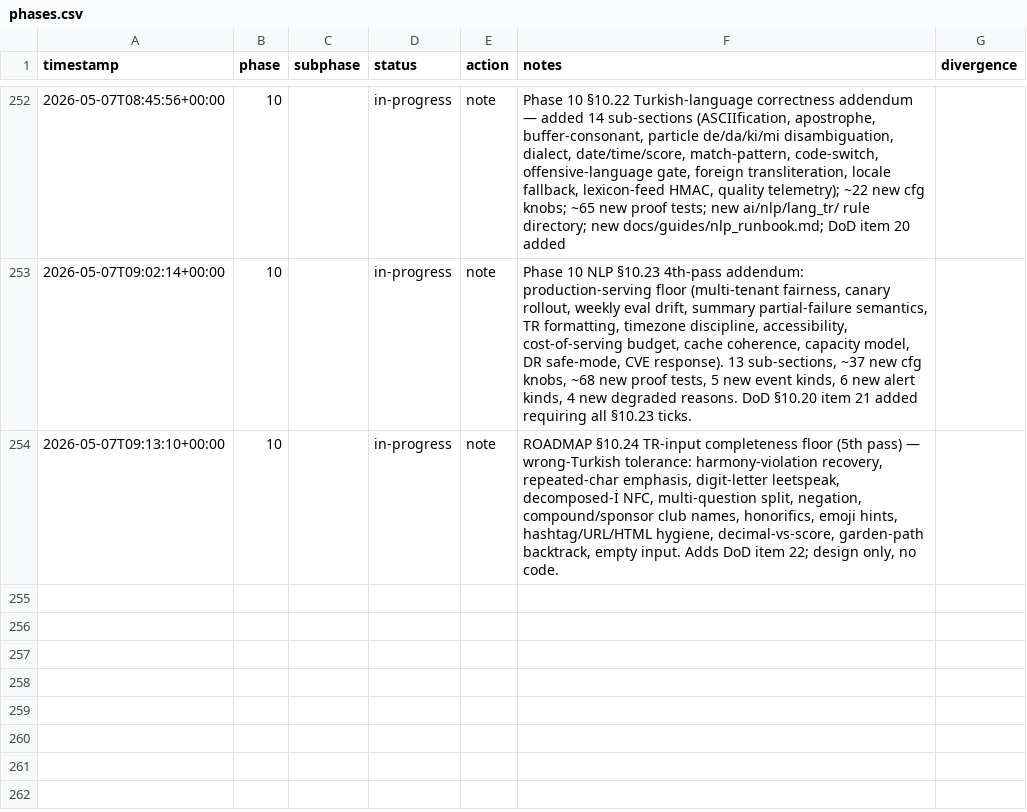
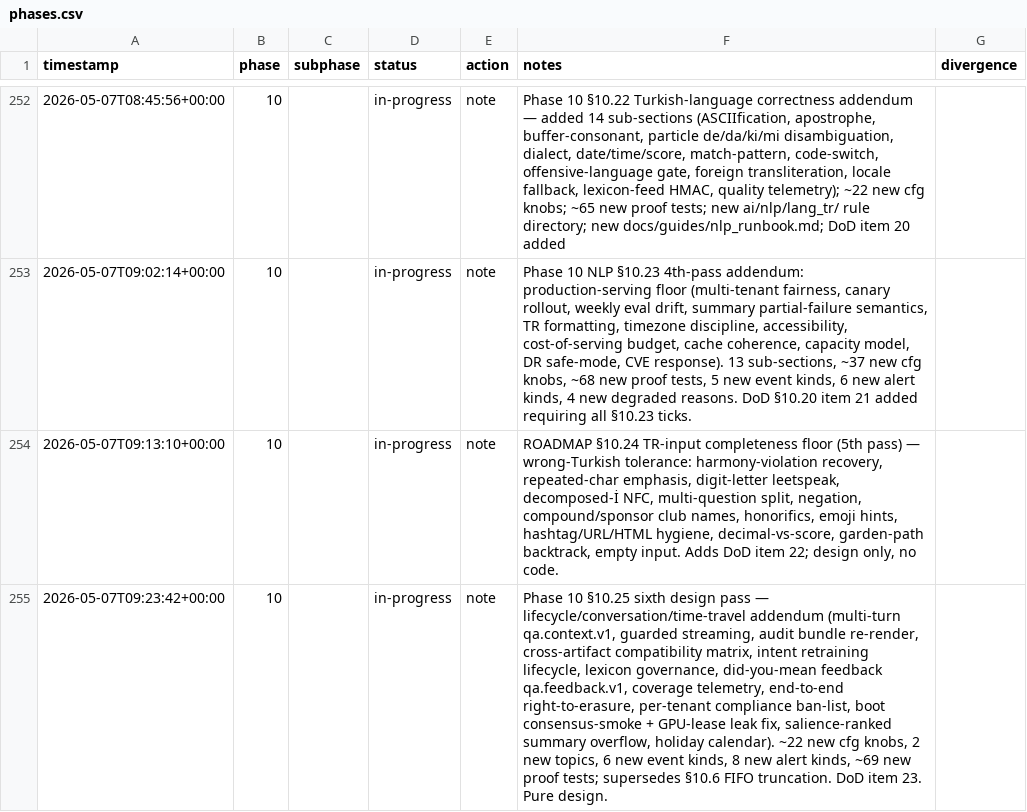
Before and after one commit to metaphy6/negelir, a CSV file: docs/tracking/phases.csv, drawn as a sheet; only a part is shown, gaps mark what is left out; the diff names each change by its address in the sheet, - before the commit and + after, or states it on an @@ line.

Commit message:
feat(phase-10): phase 10 §10.25 sixth design pass

```diff
--- a/docs/tracking/phases.csv
+++ b/docs/tracking/phases.csv
+row 255: 2026-05-07T09:23:42+00:00 | 10 |  | in-progress | note | Phase 10 §10.25 sixth design pass — lifecycle/conversation/time-travel addendum (multi-turn qa.context.v1, guarded streaming, audit bundle re-render, cross-artifact compatibility matrix, intent retraining lifecycle, lexicon governance, did-you-mean feedback qa.feedback.v1, coverage telemetry, end-to-end right-to-erasure, per-tenant compliance ban-list, boot consensus-smoke + GPU-lease leak fix, salience-ranked summary overflow, holiday calendar). ~22 new cfg knobs, 2 new topics, 6 new event kinds, 8 new alert kinds, ~69 new proof tests; supersedes §10.6 FIFO truncation. DoD item 23. Pure design.
```
Also changed, not shown: 2 other files.
